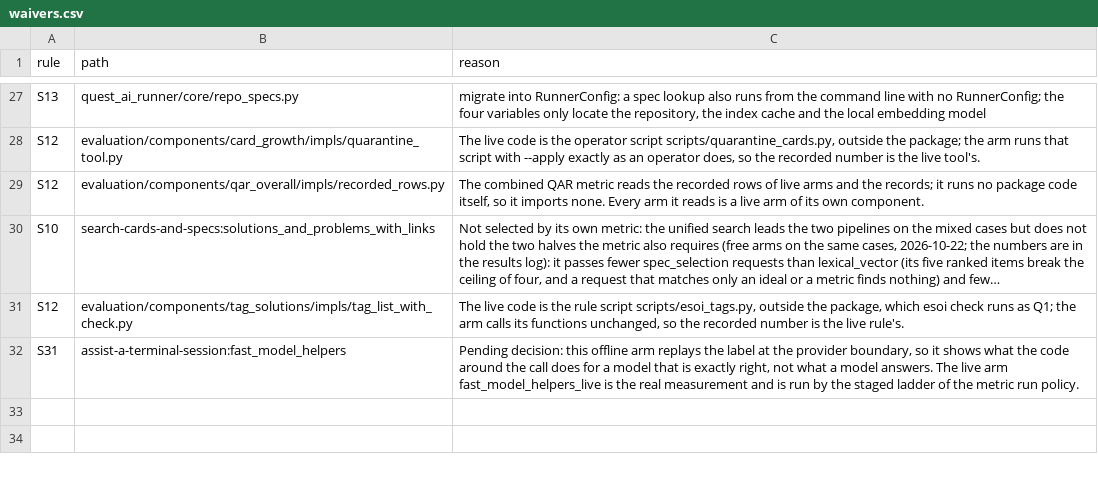
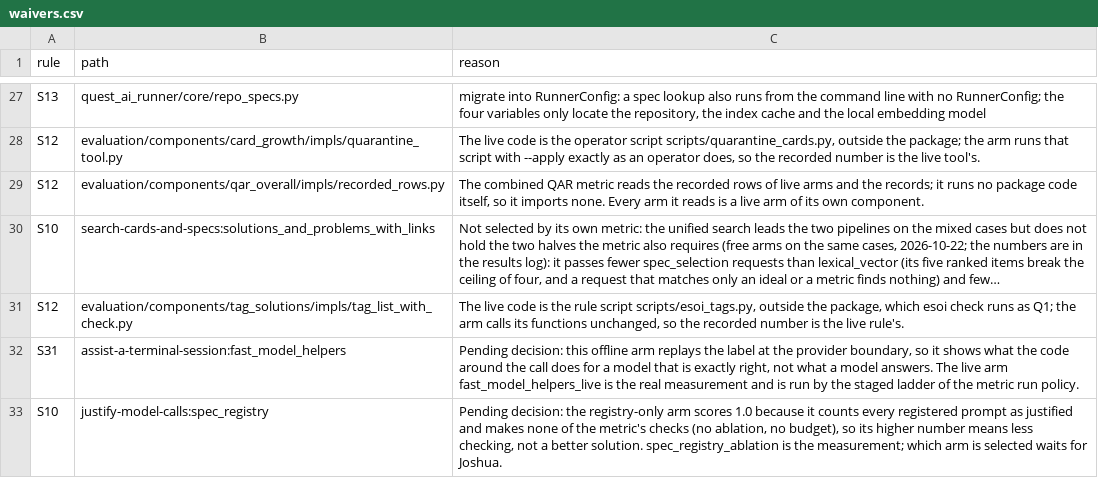
Before and after one commit to SpiritualData/quest-ai-runner, a CSV file: esoi/waivers.csv, drawn as a sheet; only a part is shown, gaps mark what is left out; long unchanged cells end in ….

```diff
--- a/esoi/waivers.csv
+++ b/esoi/waivers.csv
@@ -32 +32,2 @@ S12,evaluation/components/tag_solutions/impls/tag_list_with_check.py,"The live c
 S31,assist-a-terminal-session:fast_model_helpers,"Pending decision: this offline arm replays the label at the provider boundary, so it shows what the code around the call does for a model that is exactly right, not what a model answers. The live arm fast_model_helpers_live is the real measurement and is run by the staged ladder of the metric run policy."
+S10,justify-model-calls:spec_registry,"Pending decision: the registry-only arm scores 1.0 because it counts every registered prompt as justified and makes none of the metric's checks (no ablation, no budget), so its higher number means less checking, not a better solution. spec_registry_ablation is the measurement; which arm is selected waits for Joshua."
```
Also changed, not shown: esoi/components.csv, esoi/metrics.csv, 2 other files.
